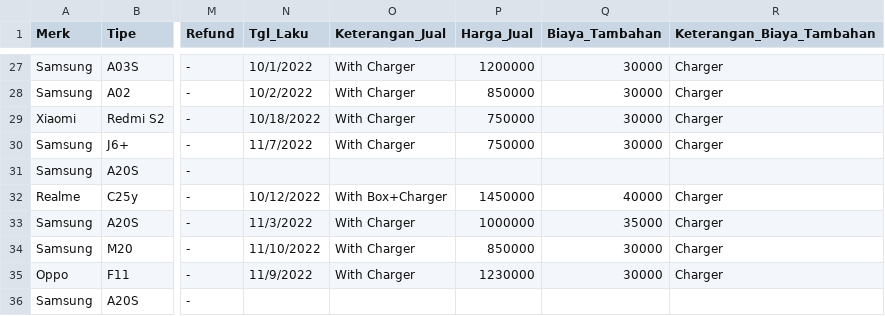
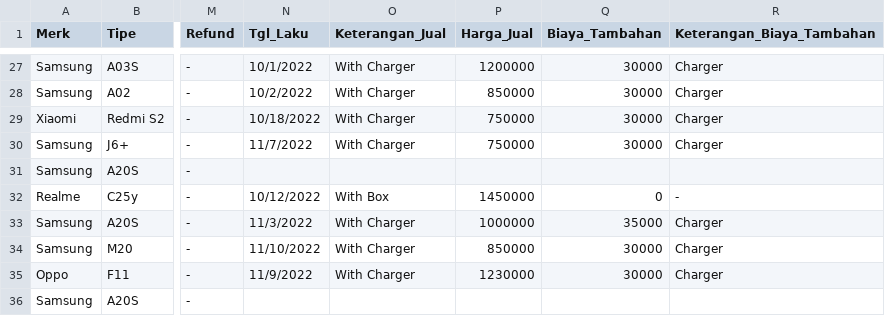
Before and after one commit to MFikriS/Data-Penjualan, a CSV file: LaporanPenjualanHP-1.csv, drawn as a sheet; only a part is shown, gaps mark what is left out; the diff names each change by its address in the sheet, - before the commit and + after, or states it on an @@ line.

Commit message:
Update LaporanPenjualanHP-1.csv

```diff
--- a/LaporanPenjualanHP-1.csv
+++ b/LaporanPenjualanHP-1.csv
-O32 (Keterangan_Jual): With Box+Charger
+O32 (Keterangan_Jual): With Box
-Q32 (Biaya_Tambahan): 40000
+Q32 (Biaya_Tambahan): 0
-R32 (Keterangan_Biaya_Tambahan): Charger
+R32 (Keterangan_Biaya_Tambahan): -
```
